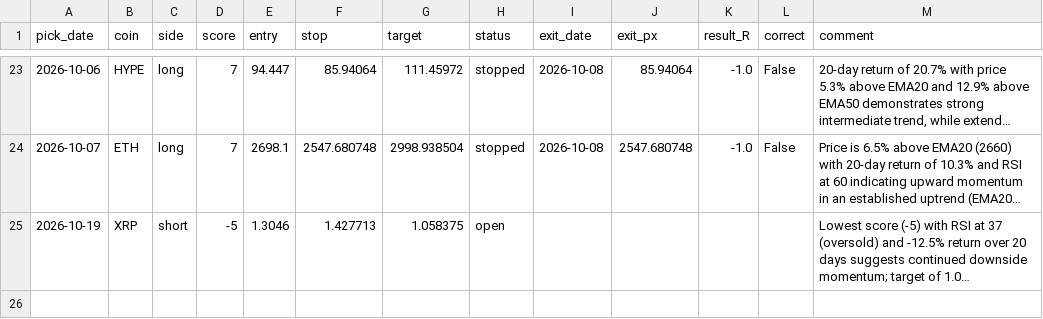
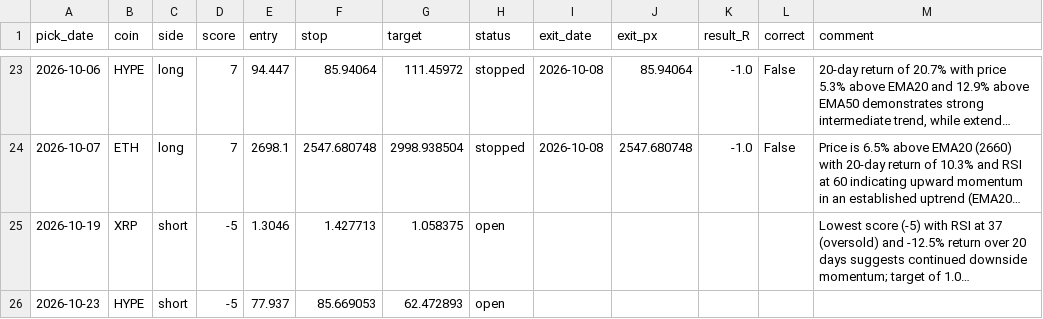
Before and after one commit to Kyrihumptyrod/trade-desk, a CSV file: docs/history.csv, drawn as a sheet; only a part is shown, gaps mark what is left out; long unchanged cells end in …; the diff names each change by its address in the sheet, - before the commit and + after, or states it on an @@ line.

Commit message:
Picks 2026-10-23

```diff
--- a/docs/history.csv
+++ b/docs/history.csv
+row 26: 2026-10-23 | HYPE | short | -5 | 77.937 | 85.669053 | 62.472893 | open
```
Also changed, not shown: 3 other files.
